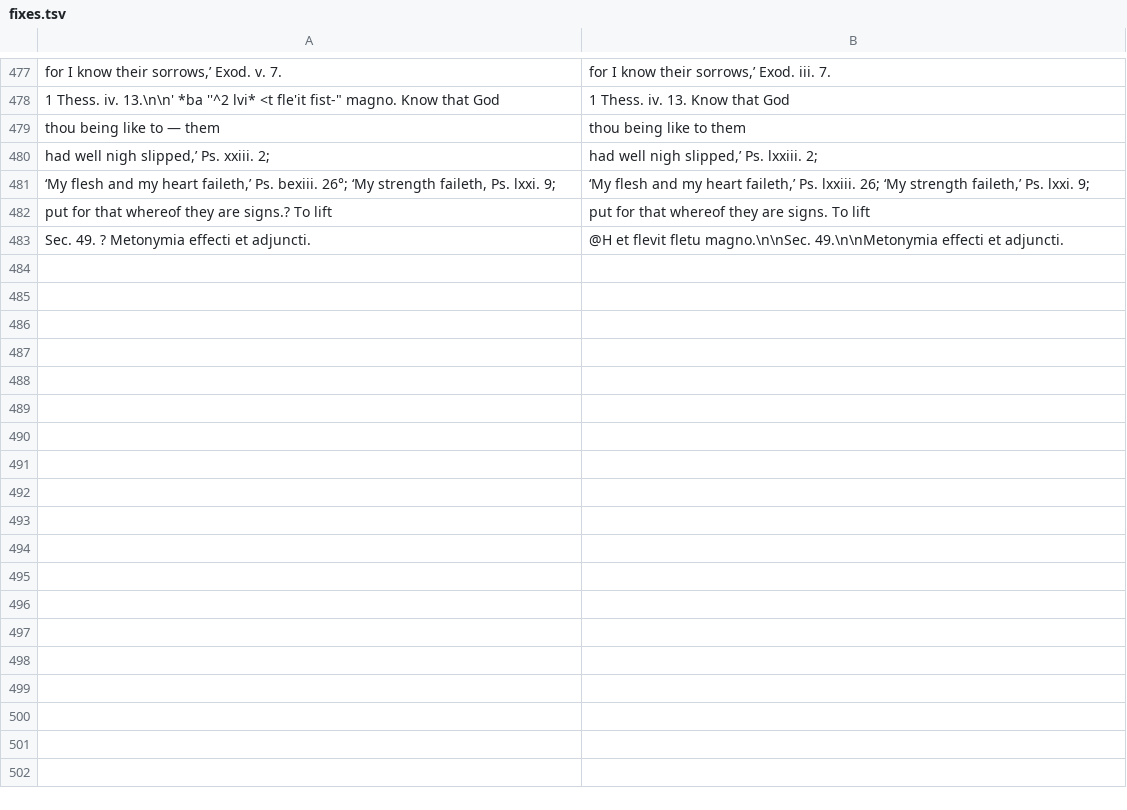
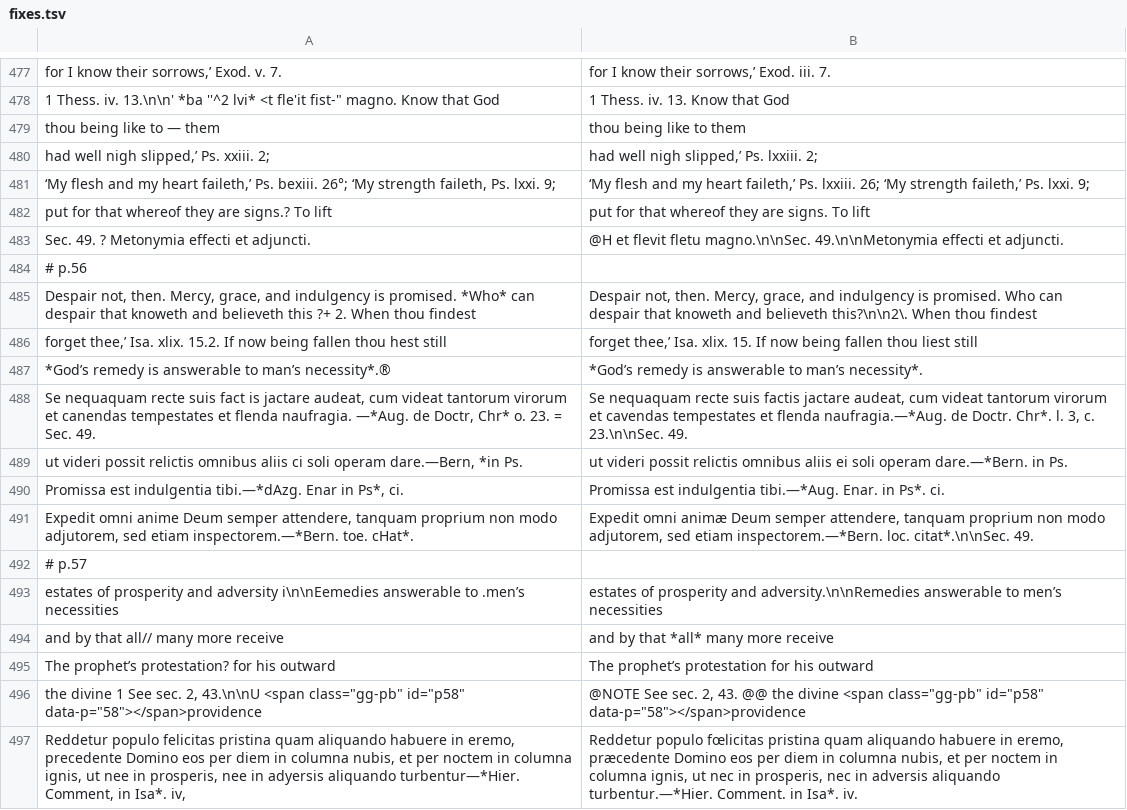
Before and after one commit to whcjb/whcjb.github.io, a TSV file: gouge_raw/psalm116/fixes.tsv, drawn as a sheet; only a part is shown, gaps mark what is left out.

```diff
--- a/gouge_raw/psalm116/fixes.tsv
+++ b/gouge_raw/psalm116/fixes.tsv
@@ -483 +483,15 @@ put for that whereof they are signs.? To lift	put for that whereof they are sign
 Sec. 49. ? Metonymia effecti et adjuncti.	@H et flevit fletu magno.\n\nSec. 49.\n\nMetonymia effecti et adjuncti.
+# p.56
+Despair not, then. Mercy, grace, and indulgency is promised. *Who* can despair that knoweth and believeth this ?+ 2. When thou findest	Despair not, then. Mercy, grace, and indulgency is promised. Who can despair that knoweth and believeth this?\n\n2\. When thou findest
+forget thee,’ Isa. xlix. 15.2. If now being fallen thou hest still	forget thee,’ Isa. xlix. 15. If now being fallen thou liest still
+*God’s remedy is answerable to man’s necessity*.®	*God’s remedy is answerable to man’s necessity*.
+Se nequaquam recte suis fact is jactare audeat, cum videat tantorum virorum et canendas tempestates et flenda naufragia. —*Aug. de Doctr, Chr* o. 23. = Sec. 49.	Se nequaquam recte suis factis jactare audeat, cum videat tantorum virorum et cavendas tempestates et flenda naufragia.—*Aug. de Doctr. Chr*. l. 3, c. 23.\n\nSec. 49.
+ut videri possit relictis omnibus aliis ci soli operam dare.—Bern, *in Ps.	ut videri possit relictis omnibus aliis ei soli operam dare.—*Bern. in Ps.
+Promissa est indulgentia tibi.—*dAzg. Enar in Ps*, ci.	Promissa est indulgentia tibi.—*Aug. Enar. in Ps*. ci.
+Expedit omni anime Deum semper attendere, tanquam proprium non modo adjutorem, sed etiam inspectorem.—*Bern. toe. cHat*.	Expedit omni animæ Deum semper attendere, tanquam proprium non modo adjutorem, sed etiam inspectorem.—*Bern. loc. citat*.\n\nSec. 49.
+# p.57
+estates of prosperity and adversity i\n\nEemedies answerable to .men’s necessities	estates of prosperity and adversity.\n\nRemedies answerable to men’s necessities
+and by that all// many more receive	and by that *all* many more receive
+The prophet’s protestation? for his outward	The prophet’s protestation for his outward
+the divine 1 See sec. 2, 43.\n\nU <span class="gg-pb" id="p58" data-p="58"></span>providence	@NOTE See sec. 2, 43. @@ the divine <span class="gg-pb" id="p58" data-p="58"></span>providence
+Reddetur populo felicitas pristina quam aliquando habuere in eremo, precedente Domino eos per diem in columna nubis, et per noctem in columna ignis, ut nee in prosperis, nee in adyersis aliquando turbentur—*Hier. Comment, in Isa*. iv,	Reddetur populo fœlicitas pristina quam aliquando habuere in eremo, præcedente Domino eos per diem in columna nubis, et per noctem in columna ignis, ut nec in prosperis, nec in adversis aliquando turbentur.—*Hier. Comment. in Isa*. iv.
```
Also changed, not shown: 2 other files.
